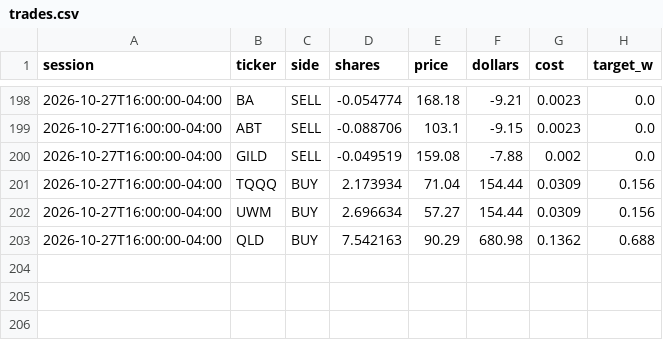
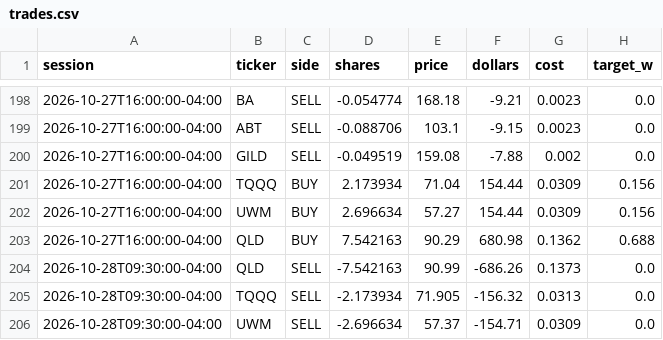
Before and after one commit to CSAyush/quantbot, a CSV file: paper_state/hf/trades.csv, drawn as a sheet; only a part is shown, gaps mark what is left out.

Commit message:
paper: 2026-10-28 15:09 UTC

```diff
--- a/paper_state/hf/trades.csv
+++ b/paper_state/hf/trades.csv
@@ -203 +203,4 @@ session,ticker,side,shares,price,dollars,cost,target_w
 2026-10-27T16:00:00-04:00,QLD,BUY,7.542163,90.29,680.98,0.1362,0.688
+2026-10-28T09:30:00-04:00,QLD,SELL,-7.542163,90.99,-686.26,0.1373,0.0
+2026-10-28T09:30:00-04:00,TQQQ,SELL,-2.173934,71.905,-156.32,0.0313,0.0
+2026-10-28T09:30:00-04:00,UWM,SELL,-2.696634,57.37,-154.71,0.0309,0.0
```
Also changed, not shown: paper_state/hf/accounts/alpaca-paper/history.csv, paper_state/hf/accounts/shadow-alt/trades.csv, 17 other files.
